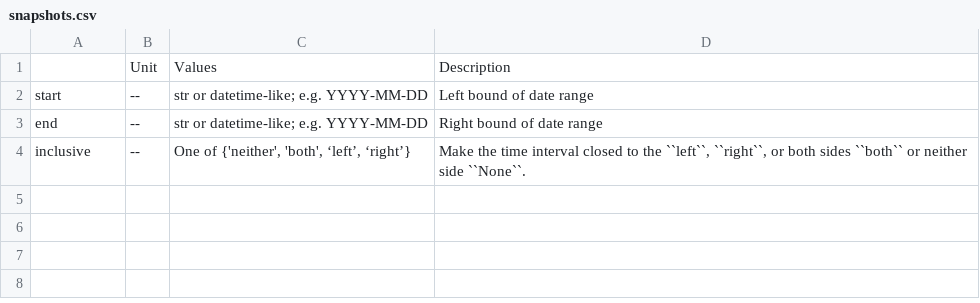
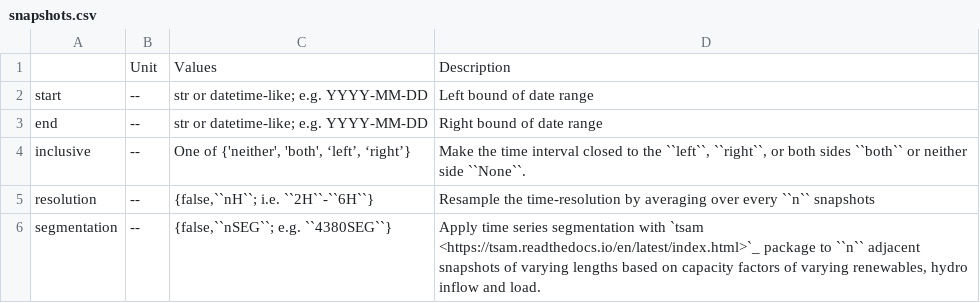
Before and after one commit to AGGM-AG/pypsa-at, a CSV file: doc/configtables/snapshots.csv, drawn as a sheet; the diff names each change by its address in the sheet, - before the commit and + after, or states it on an @@ line.

```diff
--- a/doc/configtables/snapshots.csv
+++ b/doc/configtables/snapshots.csv
+row 5: resolution | -- | {false,``nH``; i.e. ``2H``-``6H``} | Resample the time-resolution by averaging over every ``n`` snapshots
+row 6: segmentation | -- | {false,``nSEG``; e.g. ``4380SEG``} | Apply time series segmentation with `tsam <https://tsam.readthedocs.io/en/latest/index.html>`_ package to ``n`` adjacent snapshots of varying lengths based on capacity factors of varying renewables, hydro inflow and load.
```
Also changed, not shown: doc/configtables/costs.csv, doc/configtables/electricity.csv.
